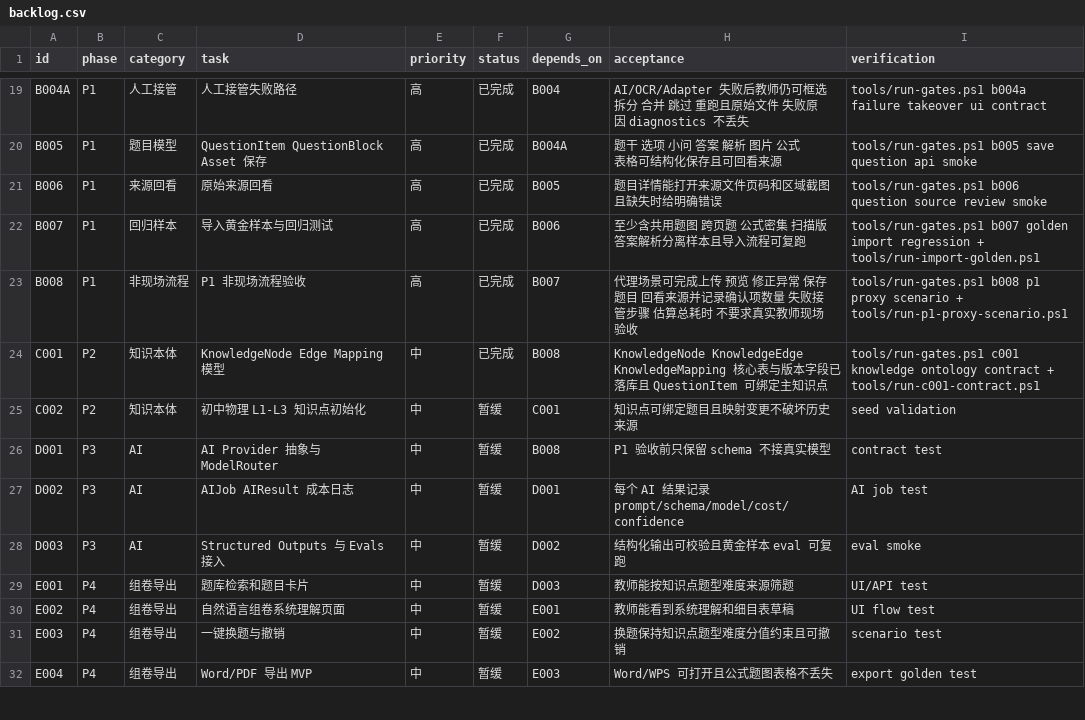
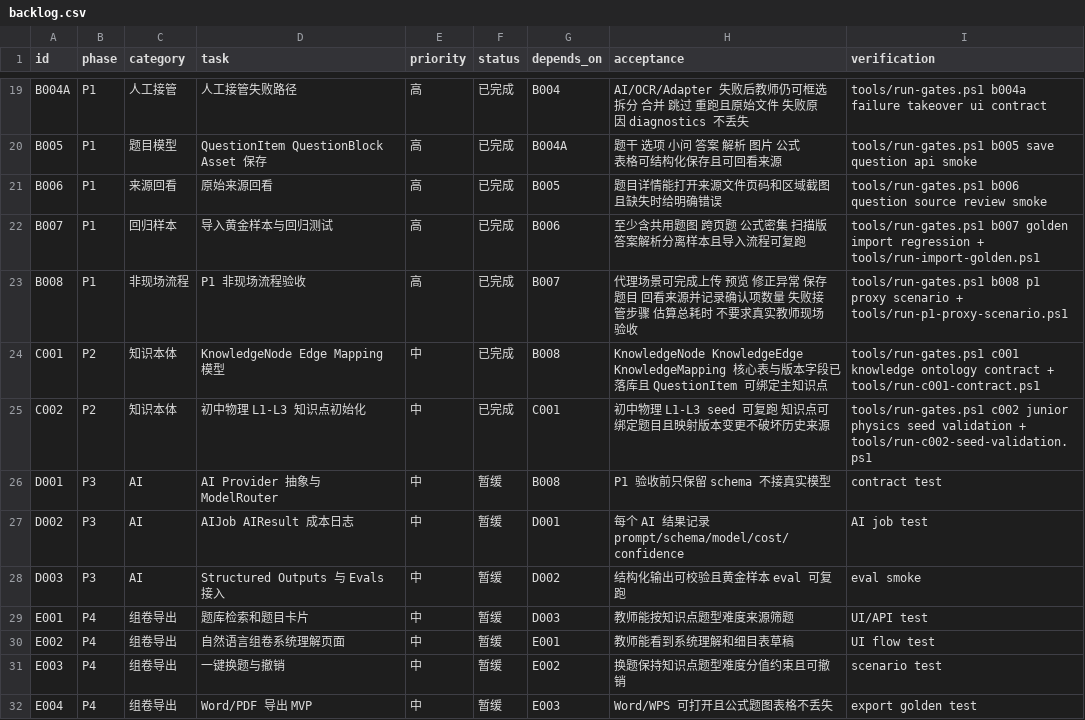
Before and after one commit to sciman-top/k12-question-graph, a CSV file: tasks/backlog.csv, drawn as a sheet; only a part is shown, gaps mark what is left out.

Commit message:
Seed junior physics knowledge ontology

```diff
--- a/tasks/backlog.csv
+++ b/tasks/backlog.csv
@@ -24,3 +24,3 @@ B008,P1,非现场流程,P1 非现场流程验收,高,已完成,B007,代理场景
 C001,P2,知识本体,KnowledgeNode Edge Mapping 模型,中,已完成,B008,KnowledgeNode KnowledgeEdge KnowledgeMapping 核心表与版本字段已落库且 QuestionItem 可绑定主知识点,tools/run-gates.ps1 c001 knowledge ontology contract + tools/run-c001-contract.ps1
-C002,P2,知识本体,初中物理 L1-L3 知识点初始化,中,暂缓,C001,知识点可绑定题目且映射变更不破坏历史来源,seed validation
+C002,P2,知识本体,初中物理 L1-L3 知识点初始化,中,已完成,C001,初中物理 L1-L3 seed 可复跑 知识点可绑定题目且映射版本变更不破坏历史来源,tools/run-gates.ps1 c002 junior physics seed validation + tools/run-c002-seed-validation.ps1
 D001,P3,AI,AI Provider 抽象与 ModelRouter,中,暂缓,B008,P1 验收前只保留 schema 不接真实模型,contract test
```
Also changed, not shown: 7 other files.
